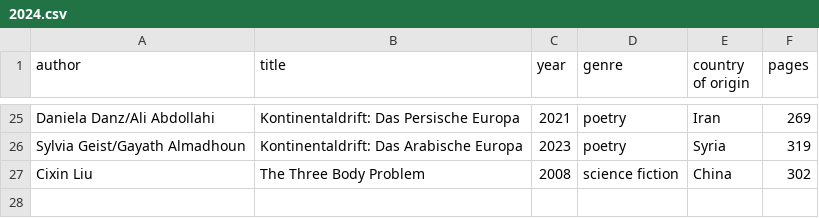
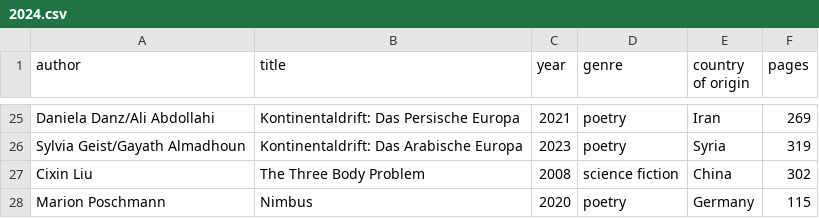
Before and after one commit to kmein/book-stats, a CSV file: data/2024.csv, drawn as a sheet; only a part is shown, gaps mark what is left out.

Commit message:
marion poschmann: nimbus

```diff
--- a/data/2024.csv
+++ b/data/2024.csv
@@ -27 +27,2 @@ Sylvia Geist/Gayath Almadhoun,Kontinentaldrift: Das Arabische Europa,2023,poetry
 Cixin Liu,The Three Body Problem,2008,science fiction,China,302
+Marion Poschmann,Nimbus,2020,poetry,Germany,115
```
